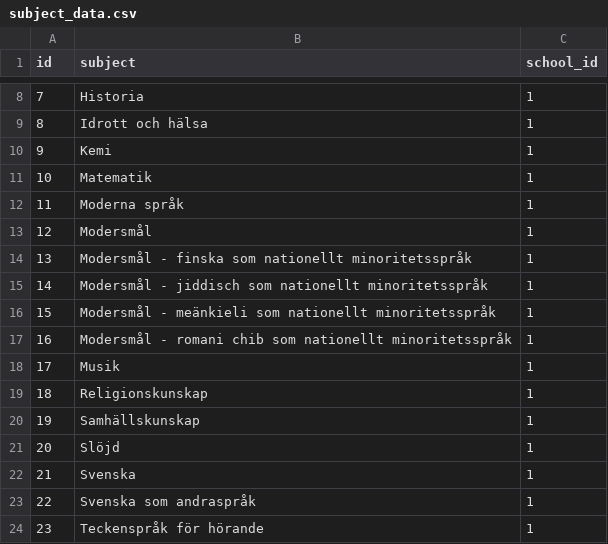
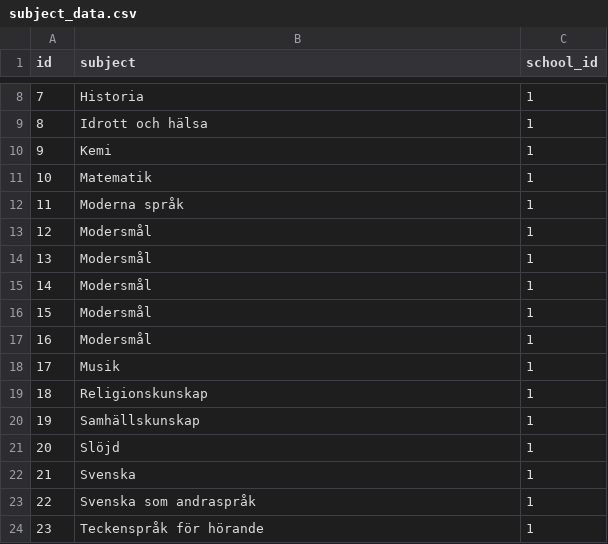
Before and after one commit to Nacholibre2000/scrape-project, a CSV file: subject_data.csv, drawn as a sheet; only a part is shown, gaps mark what is left out.

```diff
--- a/subject_data.csv
+++ b/subject_data.csv
@@ -13,6 +13,6 @@ id,subject,school_id
 12,Modersmål,1
-13,Modersmål - finska som nationellt minoritetsspråk,1
-14,Modersmål - jiddisch som nationellt minoritetsspråk,1
-15,Modersmål - meänkieli som nationellt minoritetsspråk,1
-16,Modersmål - romani chib som nationellt minoritetsspråk,1
+13,Modersmål,1
+14,Modersmål,1
+15,Modersmål,1
+16,Modersmål,1
 17,Musik,1
```
Also changed, not shown: grade_data.csv, 3 other files.
